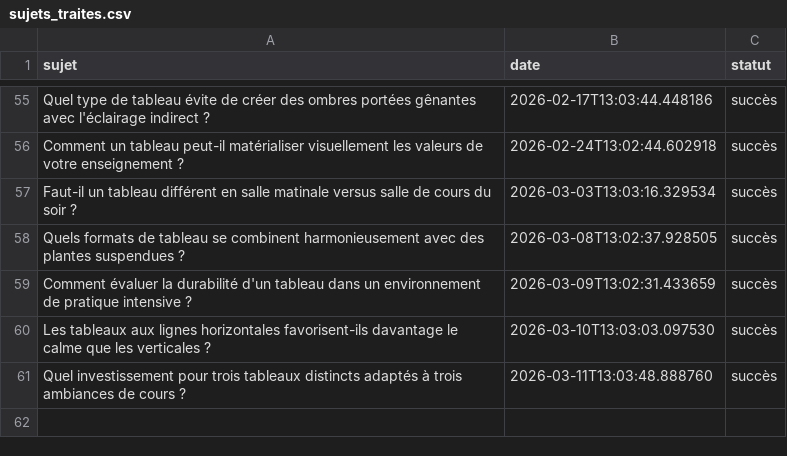
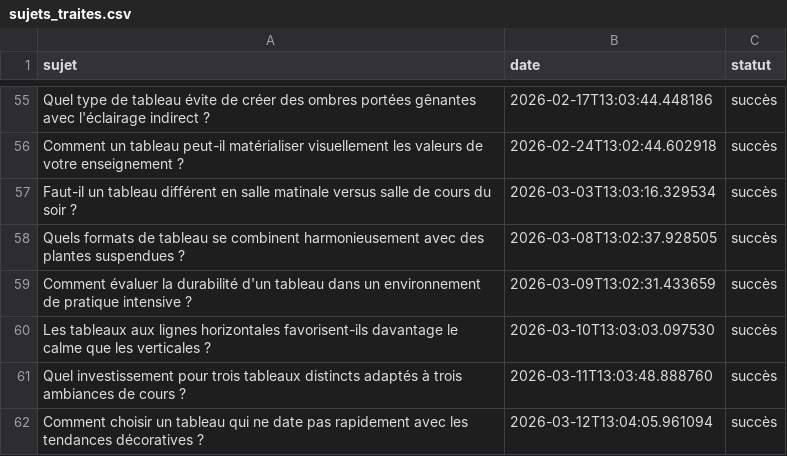
Before and after one commit to Metalosmose21/Yoga-2, a CSV file: sujets_traites.csv, drawn as a sheet; only a part is shown, gaps mark what is left out.

```diff
--- a/sujets_traites.csv
+++ b/sujets_traites.csv
@@ -61 +61,2 @@ Les tableaux aux lignes horizontales favorisent-ils davantage le calme que les v
 Quel investissement pour trois tableaux distincts adaptés à trois ambiances de cours ?,2026-03-11T13:03:48.888760,succès
+Comment choisir un tableau qui ne date pas rapidement avec les tendances décoratives ?,2026-03-12T13:04:05.961094,succès
```
Also changed, not shown: sujets.csv.
